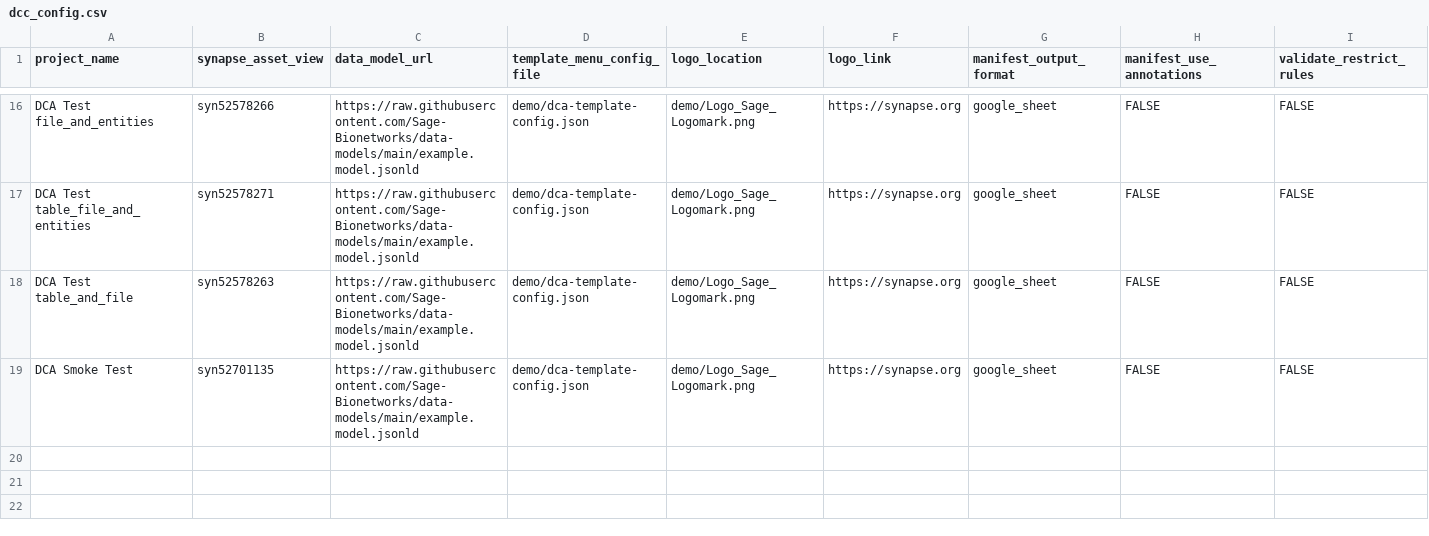
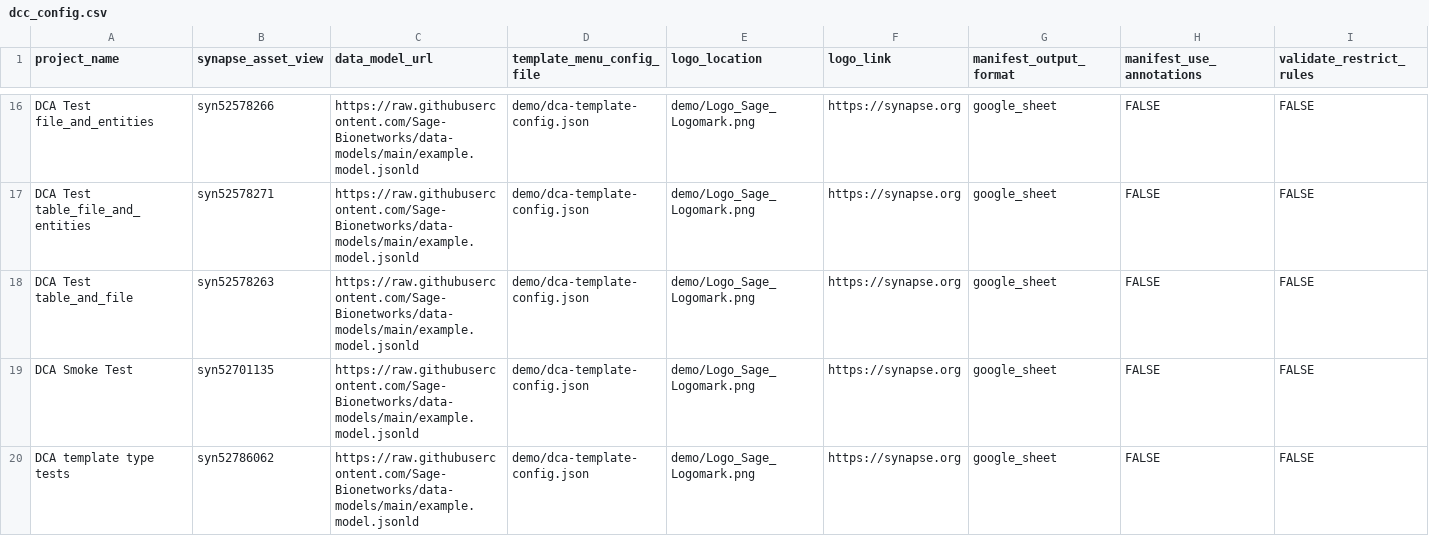
Before and after one commit to Sage-Bionetworks/data_curator_config, a CSV file: dcc_config.csv, drawn as a sheet; only a part is shown, gaps mark what is left out; rows hold the shown columns only; the diff names each change by its address in the sheet, - before the commit and + after, or states it on an @@ line.

Commit message:
Add fileview for template type tests

```diff
--- a/dcc_config.csv
+++ b/dcc_config.csv
+row 20: DCA template type tests | syn52786062 | https://raw.githubusercontent.com/Sage-Bionetworks/data-models/main/example.model.jsonld | demo/dca-template-config.json | demo/Logo_Sage_Logomark.png | https://synapse.org | google_sheet | FALSE | FALSE
```
